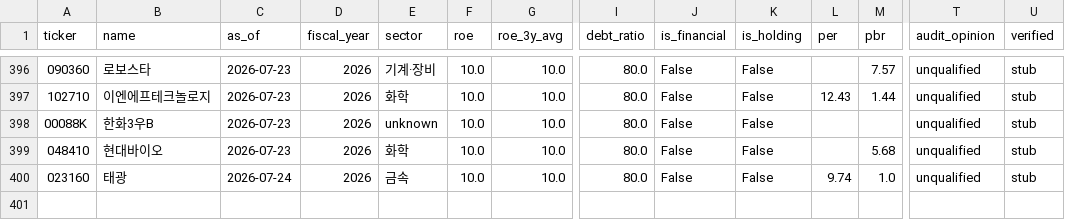
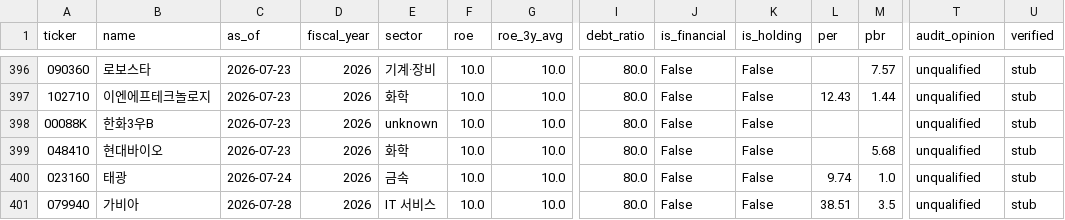
Before and after one commit to Cloudori-debug/investment-saa-alpha-v3, a CSV file: alpha_portfolio/data/raw/fundamentals.csv, drawn as a sheet; only a part is shown, gaps mark what is left out; rows hold the shown columns only; the diff names each change by its address in the sheet, - before the commit and + after, or states it on an @@ line.

```diff
--- a/alpha_portfolio/data/raw/fundamentals.csv
+++ b/alpha_portfolio/data/raw/fundamentals.csv
+row 401: 079940 | 가비아 | 2026-07-28 | 2026 | IT 서비스 | 10.0 | 10.0 | 80.0 | False | False | 38.51 | 3.5 | unqualified | stub
```
Also changed, not shown: alpha_portfolio/data/input/screening_universe.csv, alpha_portfolio/data/output/alpha_candidates.csv, 27 other files.
